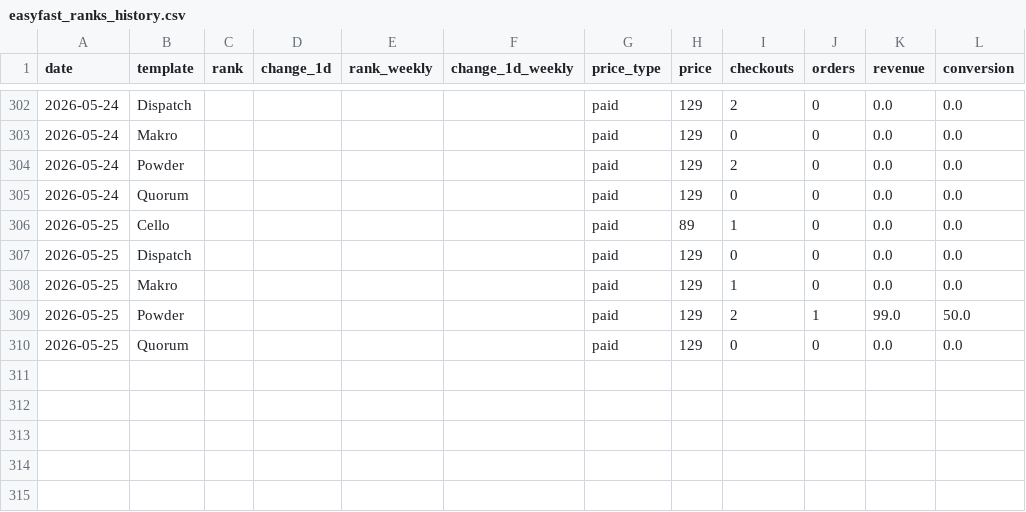
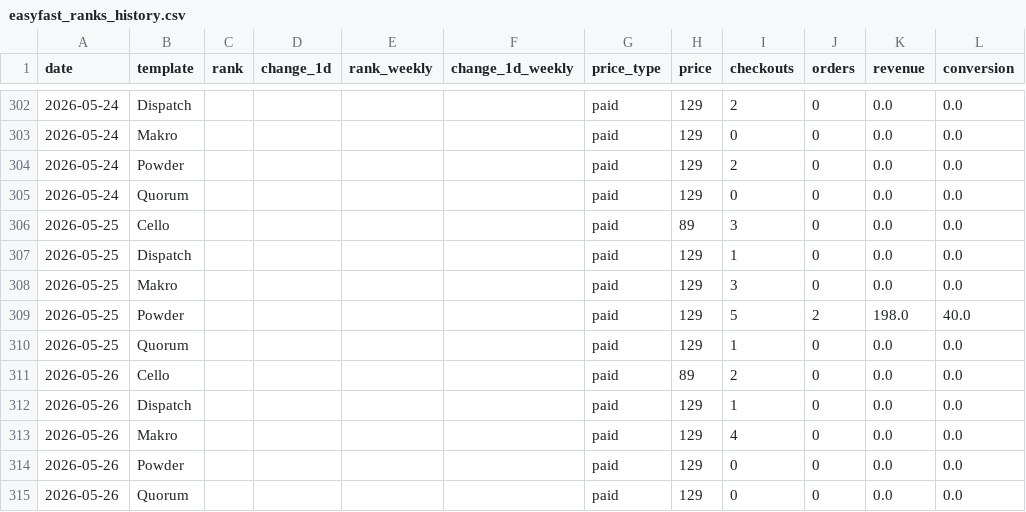
Before and after one commit to stfnco/easyfast-analytics, a CSV file: easyfast_ranks_history.csv, drawn as a sheet; only a part is shown, gaps mark what is left out.

```diff
--- a/easyfast_ranks_history.csv
+++ b/easyfast_ranks_history.csv
@@ -305,6 +305,11 @@ date,template,rank,change_1d,rank_weekly,change_1d_weekly,price_type,price,check
 2026-05-24,Quorum,,,,,paid,129,0,0,0.0,0.0
-2026-05-25,Cello,,,,,paid,89,1,0,0.0,0.0
-2026-05-25,Dispatch,,,,,paid,129,0,0,0.0,0.0
-2026-05-25,Makro,,,,,paid,129,1,0,0.0,0.0
-2026-05-25,Powder,,,,,paid,129,2,1,99.0,50.0
-2026-05-25,Quorum,,,,,paid,129,0,0,0.0,0.0
+2026-05-25,Cello,,,,,paid,89,3,0,0.0,0.0
+2026-05-25,Dispatch,,,,,paid,129,1,0,0.0,0.0
+2026-05-25,Makro,,,,,paid,129,3,0,0.0,0.0
+2026-05-25,Powder,,,,,paid,129,5,2,198.0,40.0
+2026-05-25,Quorum,,,,,paid,129,1,0,0.0,0.0
+2026-05-26,Cello,,,,,paid,89,2,0,0.0,0.0
+2026-05-26,Dispatch,,,,,paid,129,1,0,0.0,0.0
+2026-05-26,Makro,,,,,paid,129,4,0,0.0,0.0
+2026-05-26,Powder,,,,,paid,129,0,0,0.0,0.0
+2026-05-26,Quorum,,,,,paid,129,0,0,0.0,0.0
```
